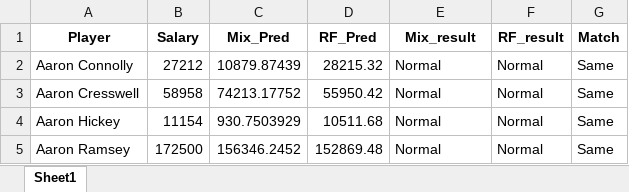
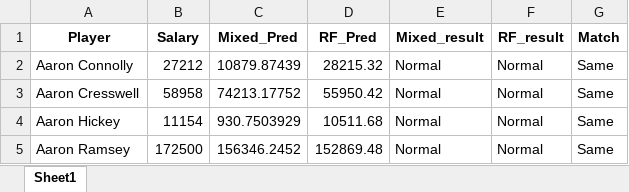
Before and after one commit to leolee20/Final-year-project, an Excel workbook: Result_of_estimation.xlsx, sheet Sheet1, drawn as a sheet; only a part is shown; values as stored, in another font and other column widths than the file's, no borders; the diff names each change by its address in the sheet, - before the commit and + after, or states it on an @@ line.

```diff
--- a/Result_of_estimation.xlsx (sheet Sheet1)
+++ b/Result_of_estimation.xlsx (sheet Sheet1)
-C1: Mix_Pred
+C1: Mixed_Pred
-E1: Mix_result
+E1: Mixed_result
```
Also changed, not shown: Predicted_Salary_data/RF_pred.xlsx, Predicted_Salary_data/mixed_effect_pred.xlsx, 5 other files.
